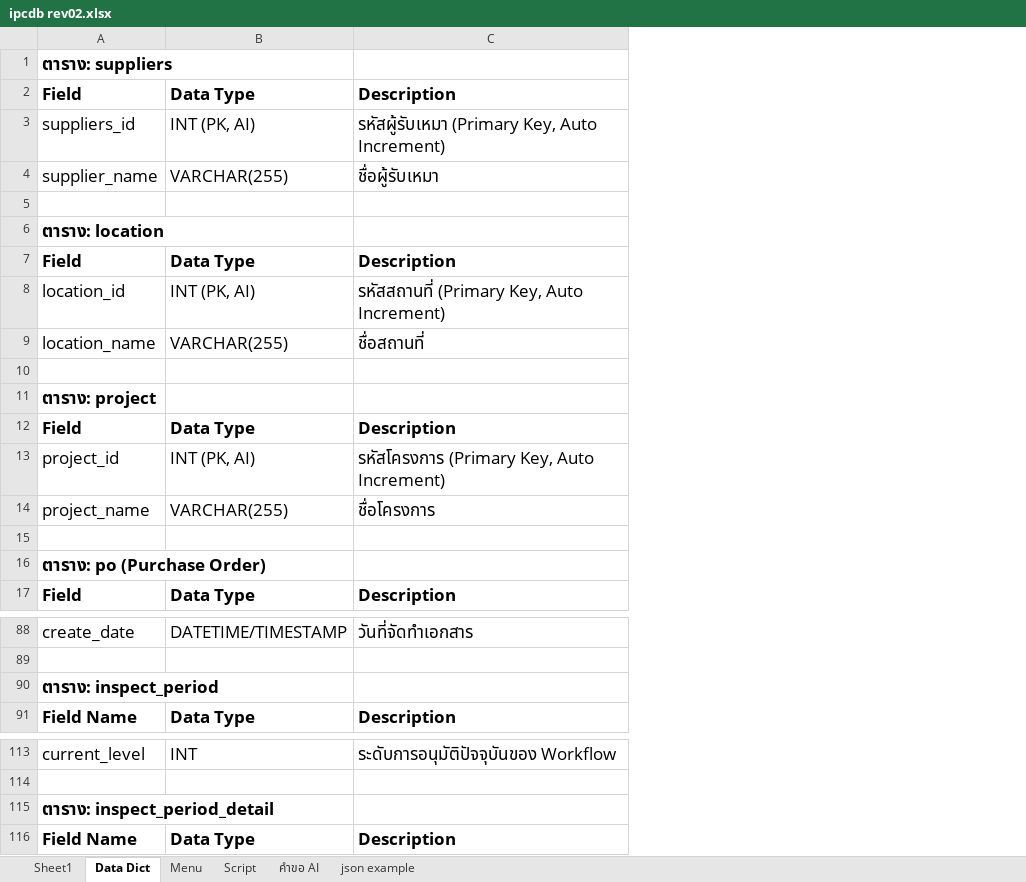
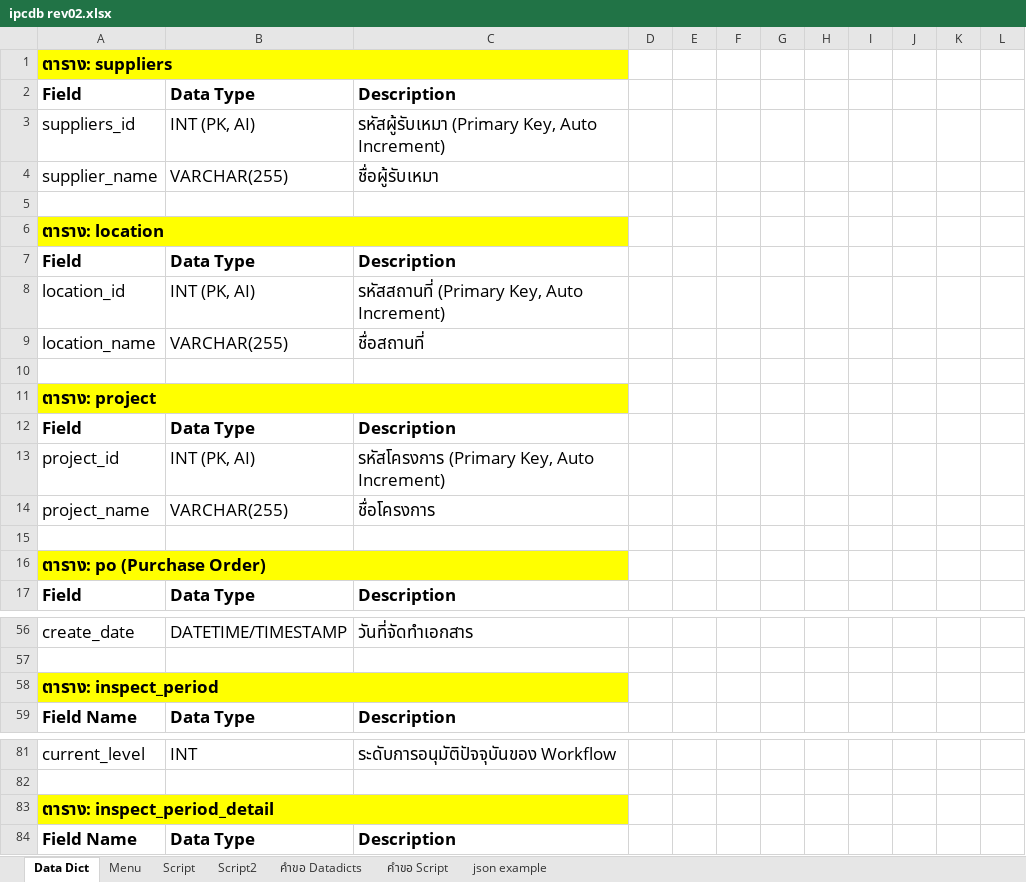
Before and after one commit to kittipoj11/ipc, an Excel workbook: database/ipcdb rev02.xlsx, sheet Data Dict, drawn as a sheet; only a part is shown, gaps mark what is left out; values as stored, in another font and other column widths than the file's, no borders; addresses are those after the commit; the diff covers the shown part only; the diff names each change by its address in the sheet, - before the commit and + after, or states it on an @@ line.

```diff
--- a/database/ipcdb rev02.xlsx (sheet Data Dict)
+++ b/database/ipcdb rev02.xlsx (sheet Data Dict)
-sheet tab: คำขอ AI
+sheet tab: คำขอ Datadicts
-sheet tab: Sheet1
+sheet tab: Script2
+sheet tab: คำขอ Script
+column D, empty
+column E, empty
+column F, empty
+column G, empty
+column H, empty
+column I, empty
+column J, empty
+column K, empty
+column L, empty
-A1:C1 fill: none
+A1:C1 fill: #FFFF00
+A1:C1 merged
-A6:C6 fill: none
+A6:C6 fill: #FFFF00
+A6:C6 merged
-A11:C11 fill: none
+A11:C11 fill: #FFFF00
+A11:C11 merged
-A16:C16 fill: none
+A16:C16 fill: #FFFF00
+A16:C16 merged
-A58:C58 fill: none
+A58:C58 fill: #FFFF00
+A58:C58 merged
-A83:C83 fill: none
+A83:C83 fill: #FFFF00
+A83:C83 merged
```
Also changed, not shown: 30 added rows, 6 removed rows, 27 moved rows, 9 edited cells, cell formats and merged cells elsewhere in this sheet, sheet คำขอ Datadicts, sheet Menu, 1 other file.
